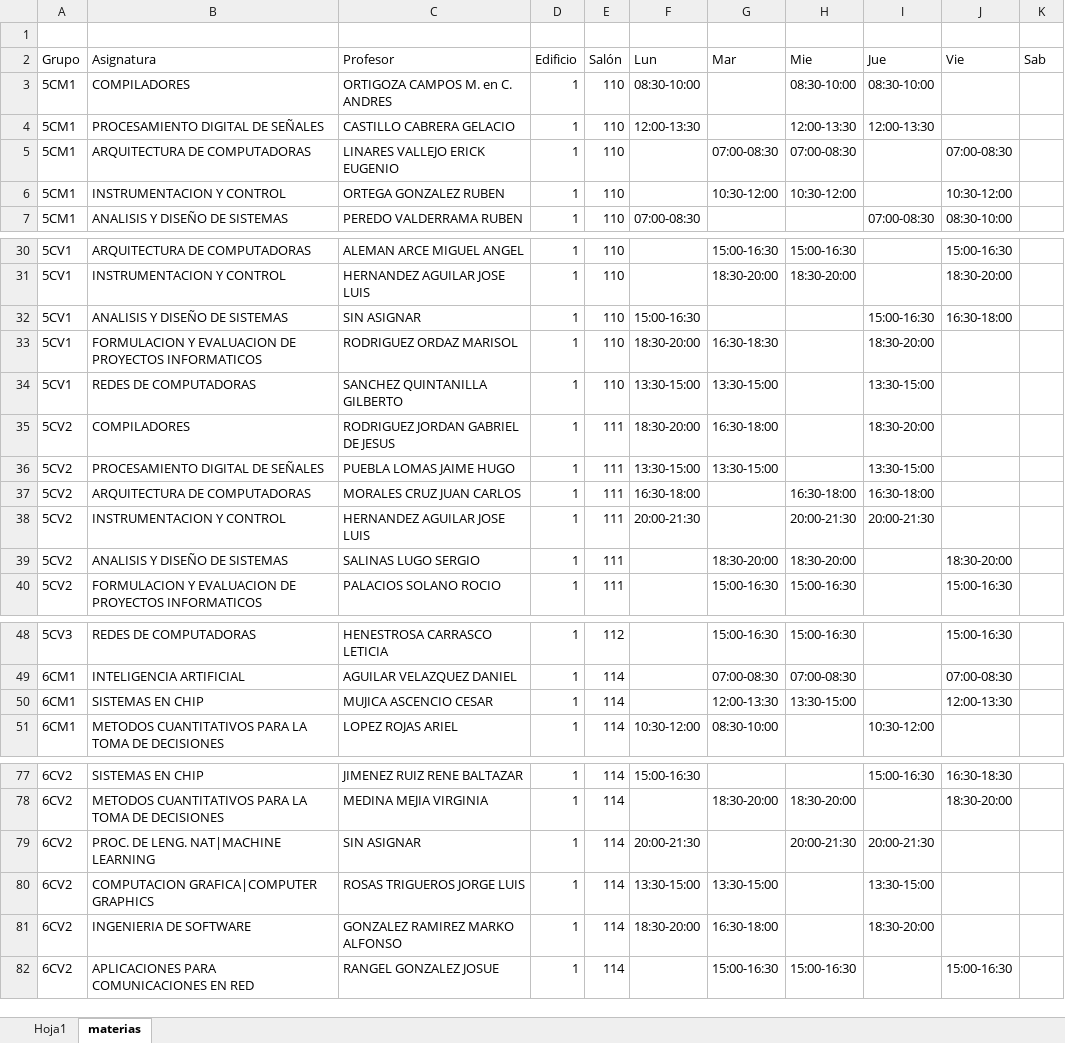
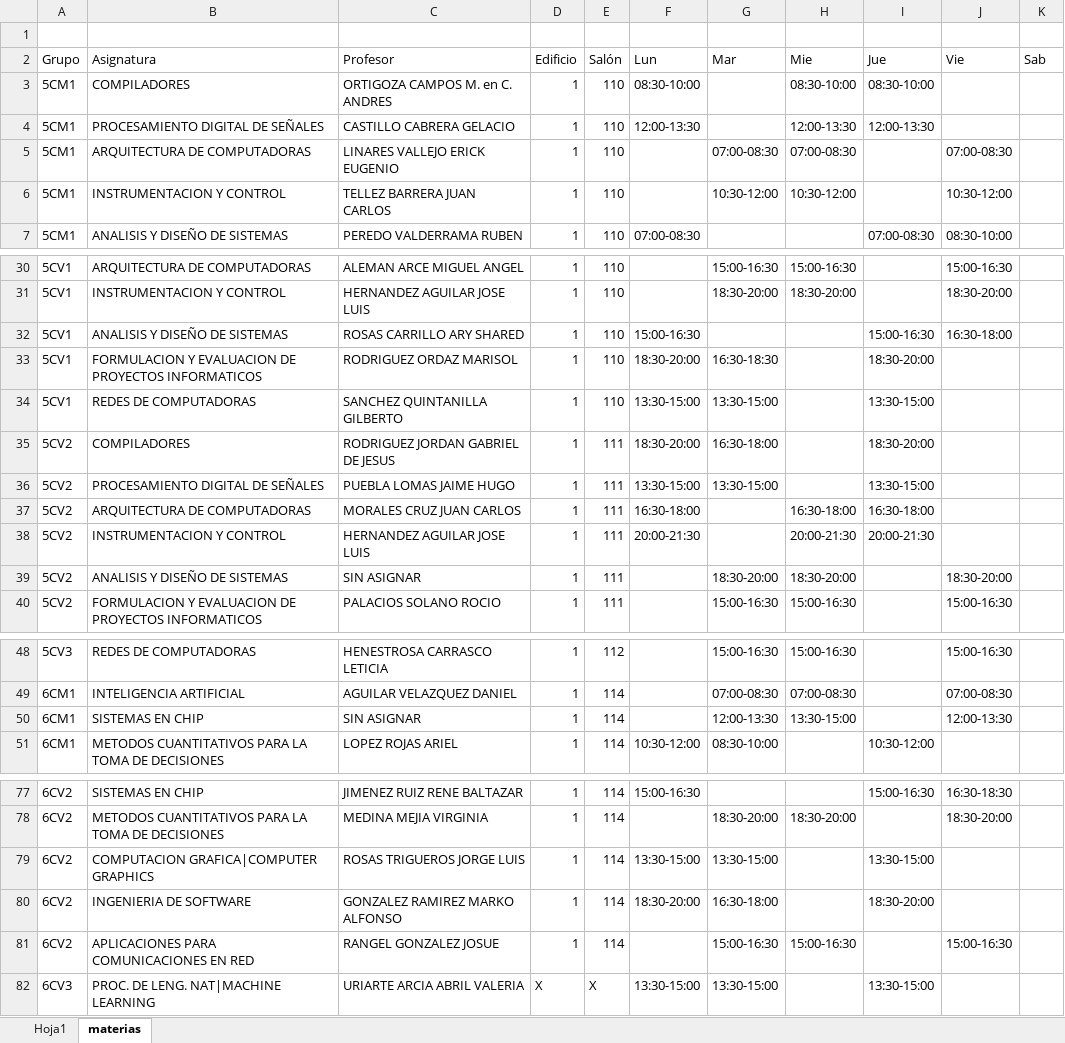
Before and after one commit to UrielMartinez21/Schedule-application, an Excel workbook: Horario/TablaProfesores.xlsx, sheet materias, drawn as a sheet; only a part is shown, gaps mark what is left out; values as stored, in another font and other column widths than the file's, no cell formats; removed rows and columns are numbered as before the commit, all else as after; the diff names each change by its address in the sheet, - before the commit and + after, or states it on an @@ line.

```diff
--- a/Horario/TablaProfesores.xlsx (sheet materias)
+++ b/Horario/TablaProfesores.xlsx (sheet materias)
-C6 (Profesor): ORTEGA GONZALEZ RUBEN
+C6 (Profesor): TELLEZ BARRERA JUAN CARLOS
-C32 (Profesor): SIN ASIGNAR
+C32 (Profesor): ROSAS CARRILLO ARY SHARED
-C39 (Profesor): SALINAS LUGO SERGIO
+C39 (Profesor): SIN ASIGNAR
-C50 (Profesor): MUJICA ASCENCIO CESAR
+C50 (Profesor): SIN ASIGNAR
-row 79: 6CV2 | PROC. DE LENG. NAT|MACHINE LEARNING | SIN ASIGNAR | 1 | 114 | 20:00-21:30 |  | 20:00-21:30 | 20:00-21:30
+row 82: 6CV3 | PROC. DE LENG. NAT|MACHINE LEARNING | URIARTE ARCIA ABRIL VALERIA | X | X | 13:30-15:00 | 13:30-15:00 |  | 13:30-15:00
```
Also changed, not shown: sheet Hoja1, cell formats, MachineLearning/datosProfesores.xlsx, 10 other files.
